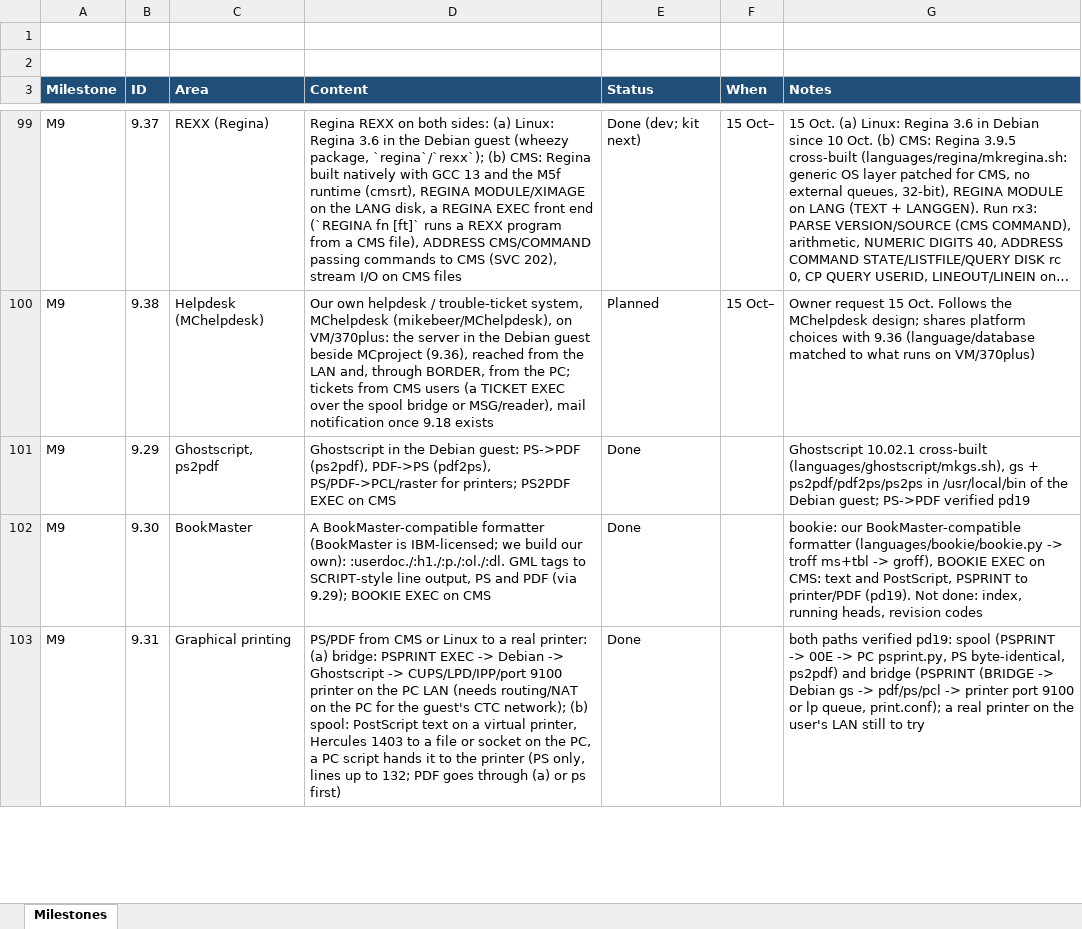
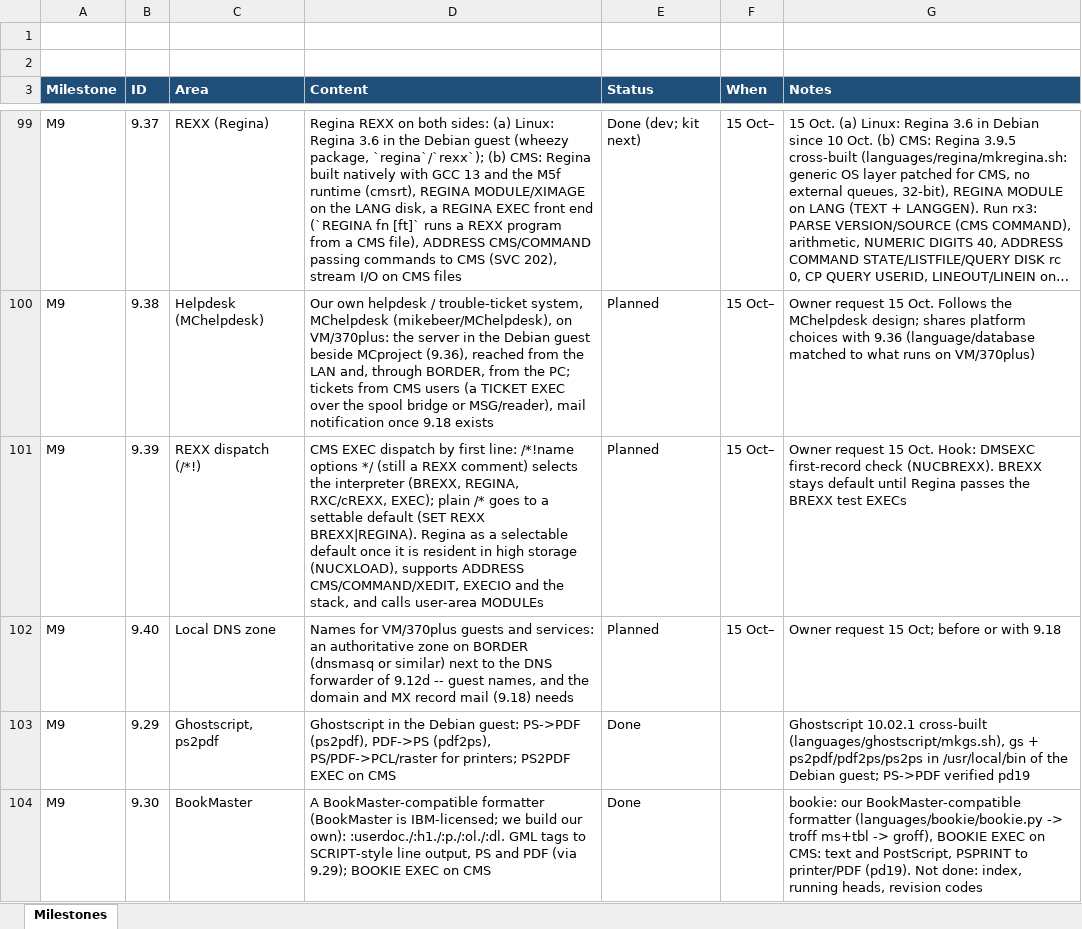
Before and after one commit to mikebeer/vm370plus, an Excel workbook: docs/VM370PLUS-Milestones.xlsx, sheet Milestones, drawn as a sheet; only a part is shown, gaps mark what is left out; the shorter side is filled out with more unchanged rows; long unchanged cells end in …; values as stored, in another font and other column widths than the file's, no borders; the diff names each change by its address in the sheet, - before the commit and + after, or states it on an @@ line.

```diff
--- a/docs/VM370PLUS-Milestones.xlsx (sheet Milestones)
+++ b/docs/VM370PLUS-Milestones.xlsx (sheet Milestones)
+row 101: M9 | 9.39 | REXX dispatch (/*!) | CMS EXEC dispatch by first line: /*!name options */ (still a REXX comment) selects the interpreter (BREXX, REGINA, RXC/cREXX, EXEC); plain /* goes to a settable default (SET REXX BREXX|REGINA). Regina as a selectable default once it is resident in high storage (NUCXLOAD), supports ADDRESS CMS/COMMAND/XEDIT, EXECIO and the stack, and calls user-area MODULEs | Planned | 15 Oct– | Owner request 15 Oct. Hook: DMSEXC first-record check (NUCBREXX). BREXX stays default until Regina passes the BREXX test EXECs
+row 102: M9 | 9.40 | Local DNS zone | Names for VM/370plus guests and services: an authoritative zone on BORDER (dnsmasq or similar) next to the DNS forwarder of 9.12d -- guest names, and the domain and MX record mail (9.18) needs | Planned | 15 Oct– | Owner request 15 Oct; before or with 9.18
```
Also changed, not shown: 1 other file.
